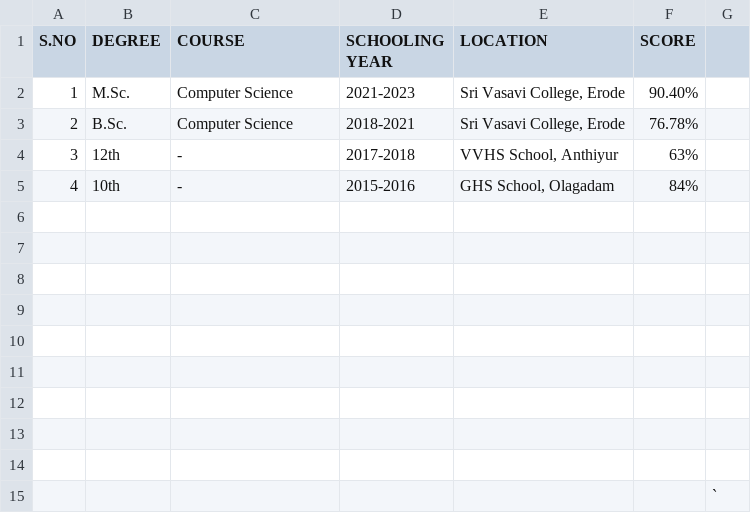
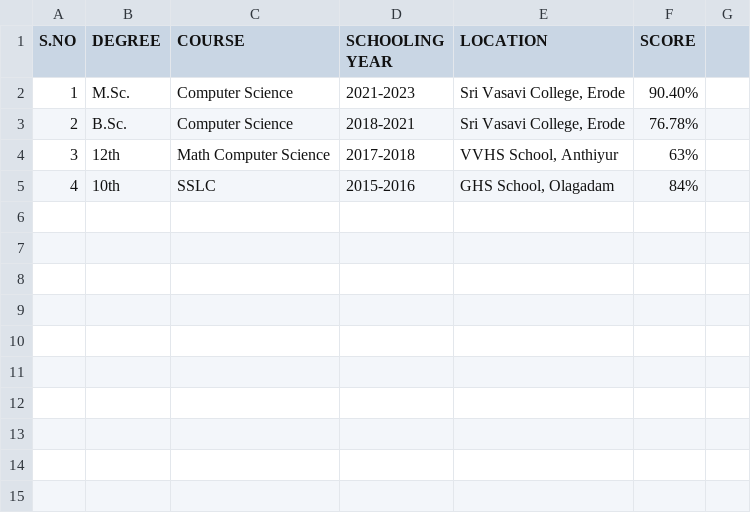
Before and after one commit to Manikandan-2205/Manikandan-Portfolio, a CSV file: Data/Education.csv, drawn as a sheet.

Commit message:
Implement light and dark mode styles, enhance about section layout, and update education data display

```diff
--- a/Data/Education.csv
+++ b/Data/Education.csv
@@ -3,13 +3,3 @@ S.NO,DEGREE,COURSE,SCHOOLING YEAR,LOCATION,SCORE,
 2,B.Sc.,Computer Science,2018-2021,"Sri Vasavi College, Erode",76.78%,
-3,12th,-,2017-2018,"VVHS School, Anthiyur",63%,
-4,10th,-,2015-2016,"GHS School, Olagadam",84%,
-,,,,,,
-,,,,,,
-,,,,,,
-,,,,,,
-,,,,,,
-,,,,,,
-,,,,,,
-,,,,,,
-,,,,,,
-,,,,,,`
+3,12th,Math Computer Science,2017-2018,"VVHS School, Anthiyur",63%,
+4,10th,SSLC,2015-2016,"GHS School, Olagadam",84%,
```
Also changed, not shown: 4 other files.
